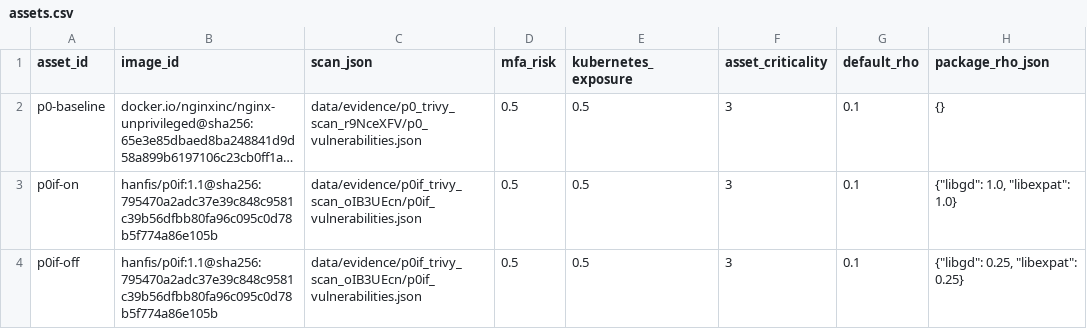
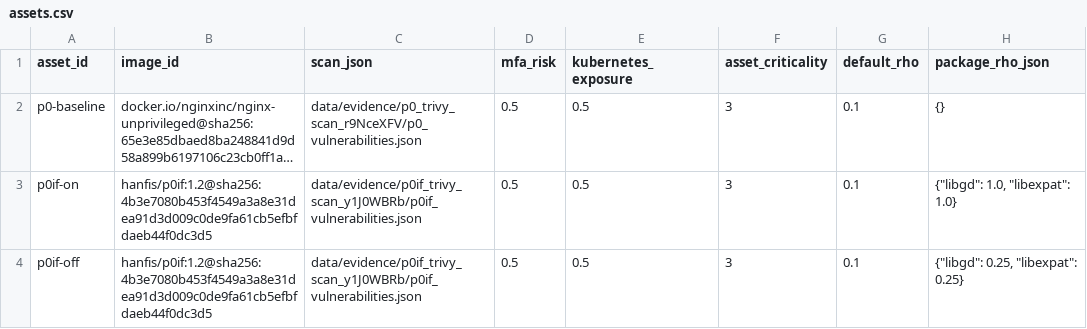
Before and after one commit to udahafeez7/HANFIS-RESEARCH, a CSV file: configs/assets.csv, drawn as a sheet; only a part is shown; long unchanged cells end in …; the diff names each change by its address in the sheet, - before the commit and + after, or states it on an @@ line.

Commit message:
evidence: P0-IF 1.2 trivy bundle y1J0WBRb, capture v6, inventory on 1.2, deployments on 1.2

```diff
--- a/configs/assets.csv
+++ b/configs/assets.csv
-B3:B4 (image_id): hanfis/p0if:1.1@sha256:795470a2adc37e39c848c9581c39b56dfbb80fa96c095c0d78b5f774a86e105b
+B3:B4 (image_id): hanfis/p0if:1.2@sha256:4b3e7080b453f4549a3a8e31dea91d3d009c0de9fa61cb5efbfdaeb44f0dc3d5
-C3:C4 (scan_json): data/evidence/p0if_trivy_scan_oIB3UEcn/p0if_vulnerabilities.json
+C3:C4 (scan_json): data/evidence/p0if_trivy_scan_y1J0WBRb/p0if_vulnerabilities.json
```
Also changed, not shown: 46 other files.
